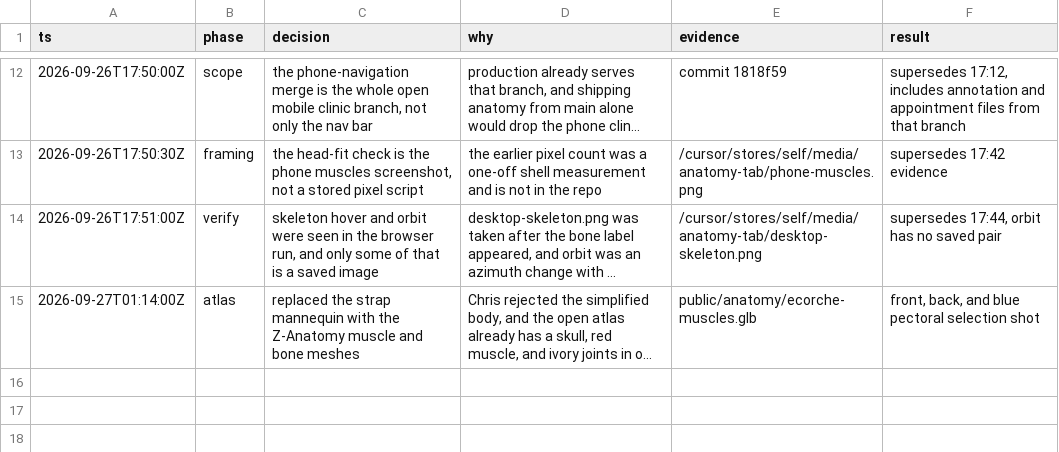
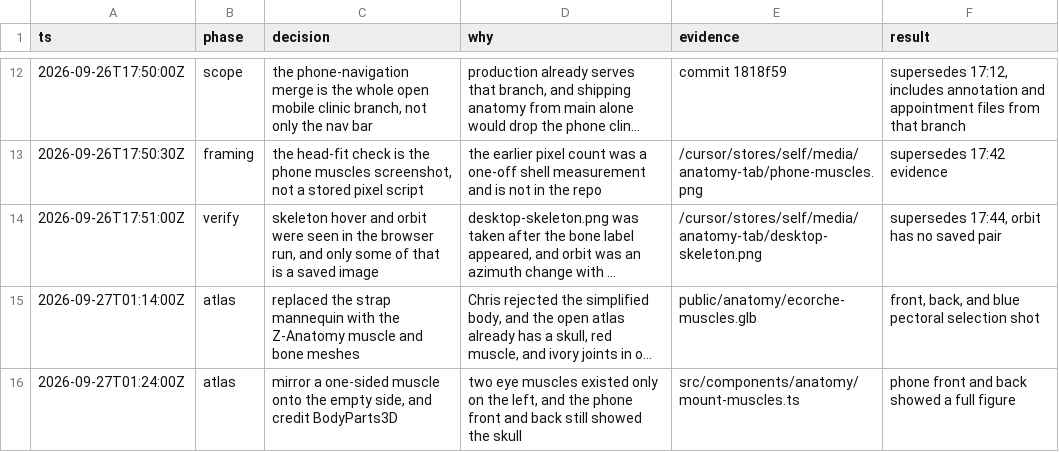
Before and after one commit to jobhuntersaipro-design/SmartChiro, a TSV file: .audit/anatomy-tab.tsv, drawn as a sheet; only a part is shown, gaps mark what is left out; long unchanged cells end in …; the diff names each change by its address in the sheet, - before the commit and + after, or states it on an @@ line.

```diff
--- a/.audit/anatomy-tab.tsv
+++ b/.audit/anatomy-tab.tsv
+row 16: 2026-09-27T01:24:00Z | atlas | mirror a one-sided muscle onto the empty side, and credit BodyParts3D | two eye muscles existed only on the left, and the phone front and back still showed the skull | src/components/anatomy/mount-muscles.ts | phone front and back showed a full figure
```
Also changed, not shown: 3 other files.
